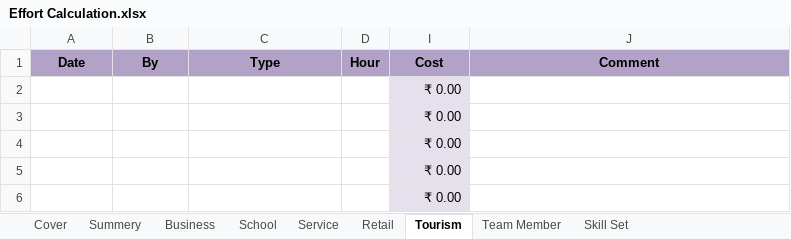
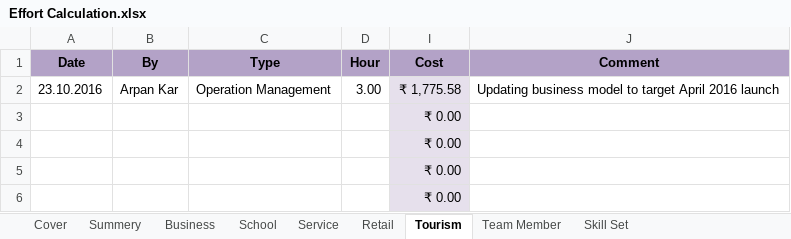
Before and after one commit to BinAff/Organization, an Excel workbook: Project Management/Effort Calculation.xlsx, sheet Tourism, drawn as a sheet; values as stored, in another font and other column widths than the file's, no borders; removed rows and columns are numbered as before the commit, all else as after; the diff names each change by its address in the sheet, - before the commit and + after, or states it on an @@ line.

Commit message:
Updated business model for Tourism. Updated effort in service for Brij from opt management to proj management

```diff
--- a/Project Management/Effort Calculation.xlsx (sheet Tourism)
+++ b/Project Management/Effort Calculation.xlsx (sheet Tourism)
-row 2:  |  |  |  | ₹ 0.00
+row 2: 23.10.2016 | Arpan Kar | Operation Management | 3.00 | ₹ 1,775.58 | Updating business model to target April 2016 launch
```
Also changed, not shown: sheet Summery, sheet Cover, sheet Service, hidden cells.
